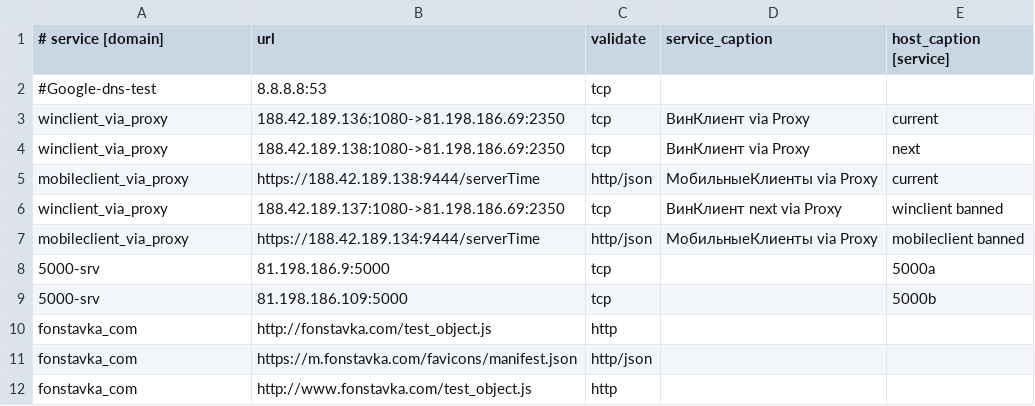
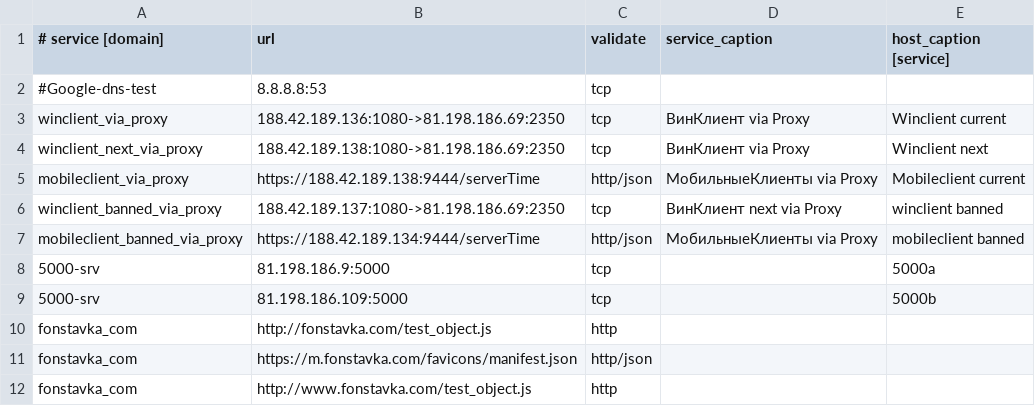
Before and after one commit to fbcloudstuff/apps, a CSV file: ban-monitoring/4hsoft_ban_monitoring.csv, drawn as a sheet; only a part is shown.

Commit message:
update ban-monitoring.csv

```diff
--- a/ban-monitoring/4hsoft_ban_monitoring.csv
+++ b/ban-monitoring/4hsoft_ban_monitoring.csv
@@ -2,7 +2,7 @@
 #Google-dns-test;8.8.8.8:53;tcp;;
-winclient_via_proxy;188.42.189.136:1080->81.198.186.69:2350;tcp;ВинКлиент via Proxy;current
-winclient_via_proxy;188.42.189.138:1080->81.198.186.69:2350;tcp;ВинКлиент via Proxy;next
-mobileclient_via_proxy;https://188.42.189.138:9444/serverTime;http/json;МобильныеКлиенты via Proxy;current
-winclient_via_proxy;188.42.189.137:1080->81.198.186.69:2350;tcp;ВинКлиент next via Proxy;winclient banned
-mobileclient_via_proxy;https://188.42.189.134:9444/serverTime;http/json;МобильныеКлиенты via Proxy;mobileclient banned
+winclient_via_proxy;188.42.189.136:1080->81.198.186.69:2350;tcp;ВинКлиент via Proxy;Winclient current
+winclient_next_via_proxy;188.42.189.138:1080->81.198.186.69:2350;tcp;ВинКлиент via Proxy;Winclient next
+mobileclient_via_proxy;https://188.42.189.138:9444/serverTime;http/json;МобильныеКлиенты via Proxy;Mobileclient current
+winclient_banned_via_proxy;188.42.189.137:1080->81.198.186.69:2350;tcp;ВинКлиент next via Proxy;winclient banned
+mobileclient_banned_via_proxy;https://188.42.189.134:9444/serverTime;http/json;МобильныеКлиенты via Proxy;mobileclient banned
 5000-srv;81.198.186.9:5000;tcp;;5000a
```
